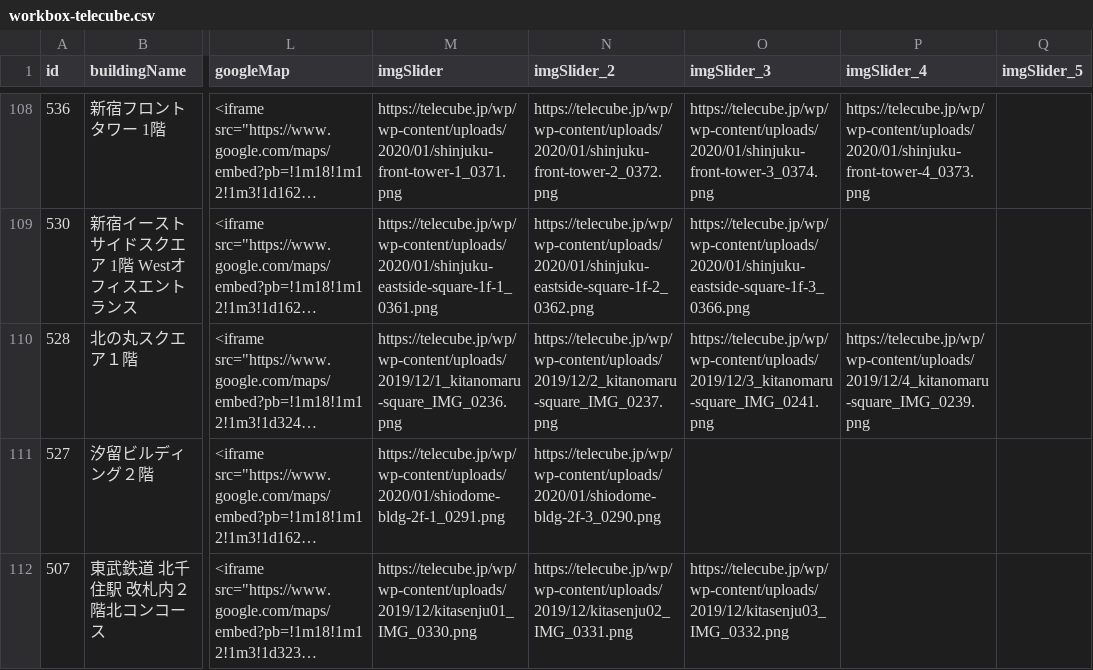
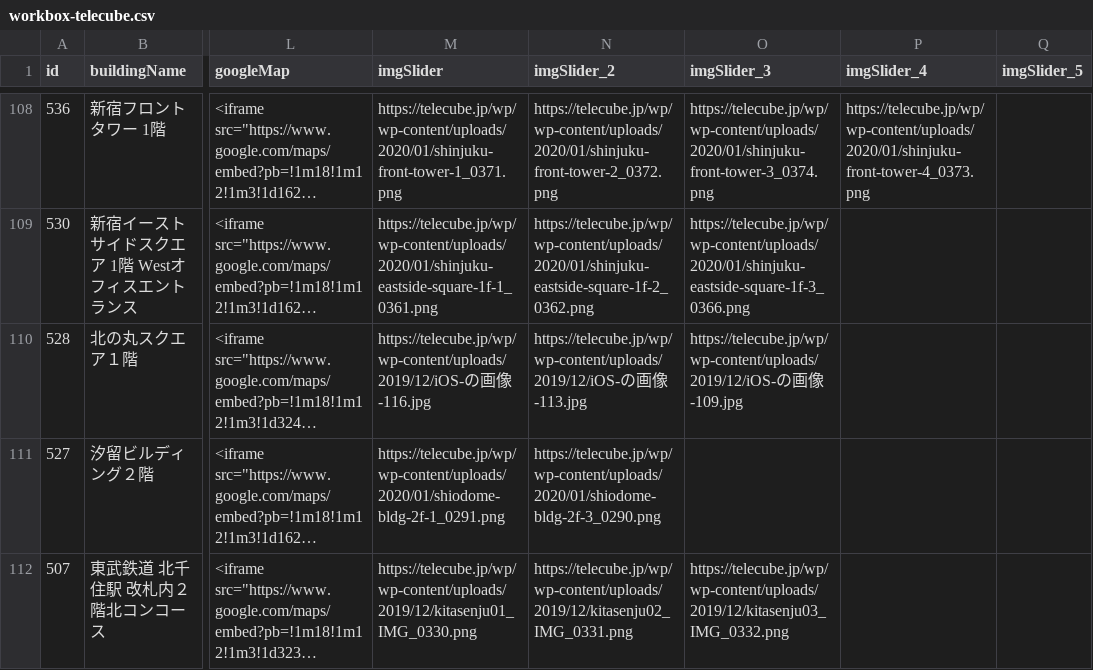
Before and after one commit to code4fukui/workbox, a CSV file: workbox-telecube.csv, drawn as a sheet; only a part is shown, gaps mark what is left out; long unchanged cells end in …; the diff names each change by its address in the sheet, - before the commit and + after, or states it on an @@ line.

```diff
--- a/workbox-telecube.csv
+++ b/workbox-telecube.csv
-M110 (imgSlider): https://telecube.jp/wp/wp-content/uploads/2019/12/1_kitanomaru-square_IMG_0236.png
+M110 (imgSlider): https://telecube.jp/wp/wp-content/uploads/2019/12/iOS-の画像-116.jpg
-N110 (imgSlider_2): https://telecube.jp/wp/wp-content/uploads/2019/12/2_kitanomaru-square_IMG_0237.png
+N110 (imgSlider_2): https://telecube.jp/wp/wp-content/uploads/2019/12/iOS-の画像-113.jpg
-O110 (imgSlider_3): https://telecube.jp/wp/wp-content/uploads/2019/12/3_kitanomaru-square_IMG_0241.png
+O110 (imgSlider_3): https://telecube.jp/wp/wp-content/uploads/2019/12/iOS-の画像-109.jpg
-P110 (imgSlider_4): https://telecube.jp/wp/wp-content/uploads/2019/12/4_kitanomaru-square_IMG_0239.png
+P110 (imgSlider_4): (empty)
```
Also changed, not shown: workbox-stationwork.csv, 2 other files.
